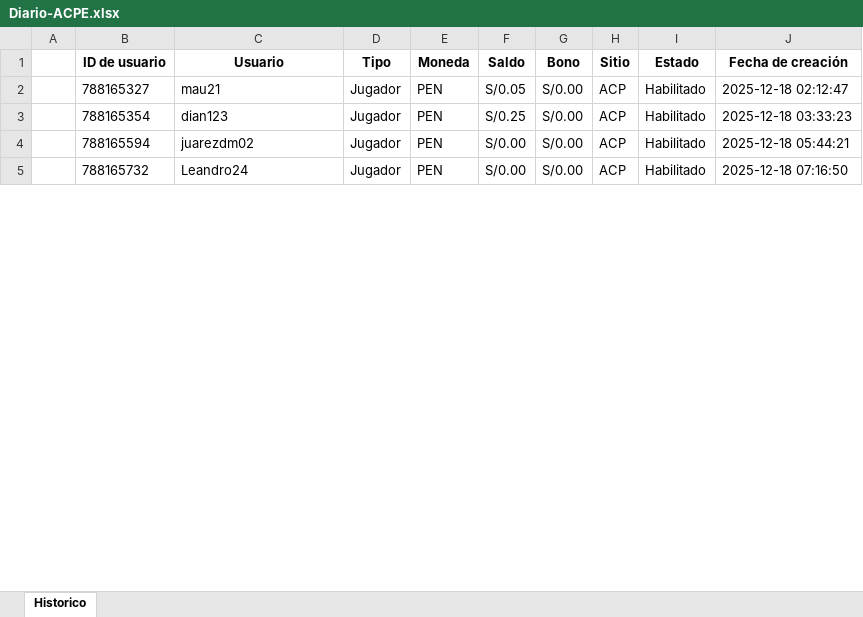
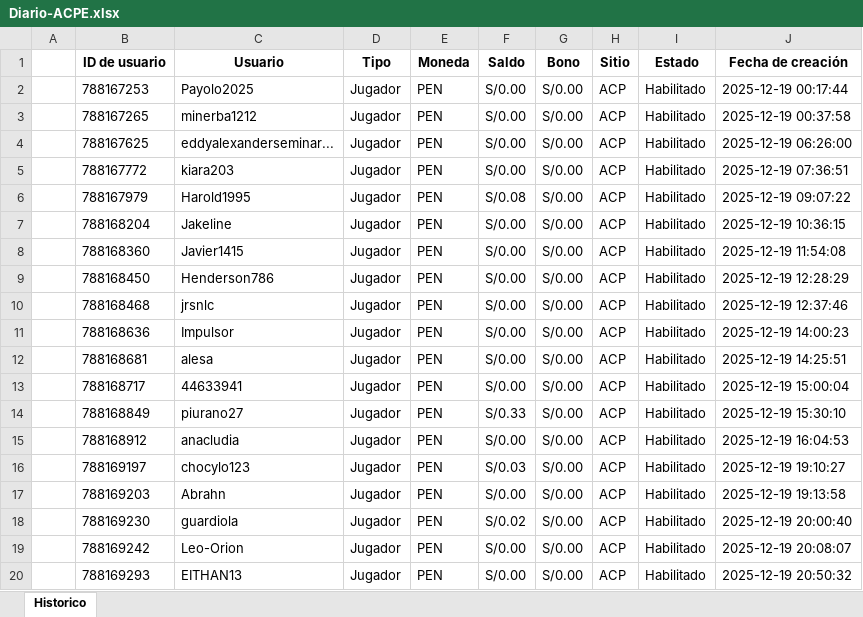
Before and after one commit to james5777/FTD-s-Aciertala, an Excel workbook: Archivos/Diario-ACPE.xlsx, sheet Historico, drawn as a sheet; only a part is shown; values as stored, in another font and other column widths than the file's, no borders; addresses are those after the commit; the diff covers the shown part only; the diff names each change by its address in the sheet, - before the commit and + after, or states it on an @@ line.

```diff
--- a/Archivos/Diario-ACPE.xlsx (sheet Historico)
+++ b/Archivos/Diario-ACPE.xlsx (sheet Historico)
-B2 (ID de usuario): 788165327
+B2 (ID de usuario): 788167253
-C2 (Usuario): mau21
+C2 (Usuario): Payolo2025
-F2 (Saldo): S/0.05
+F2 (Saldo): S/0.00
-J2 (Fecha de creación): 2025-12-18 02:12:47
+J2 (Fecha de creación): 2025-12-19 00:17:44
-B3 (ID de usuario): 788165354
+B3 (ID de usuario): 788167265
-C3 (Usuario): dian123
+C3 (Usuario): minerba1212
-F3 (Saldo): S/0.25
+F3 (Saldo): S/0.00
-J3 (Fecha de creación): 2025-12-18 03:33:23
+J3 (Fecha de creación): 2025-12-19 00:37:58
+row 4:  | 788167625 | eddyalexanderseminar... | Jugador | PEN | S/0.00 | S/0.00 | ACP | Habilitado | 2025-12-19 06:26:00
+row 5:  | 788167772 | kiara203 | Jugador | PEN | S/0.00 | S/0.00 | ACP | Habilitado | 2025-12-19 07:36:51
+row 6:  | 788167979 | Harold1995 | Jugador | PEN | S/0.08 | S/0.00 | ACP | Habilitado | 2025-12-19 09:07:22
+row 7:  | 788168204 | Jakeline | Jugador | PEN | S/0.00 | S/0.00 | ACP | Habilitado | 2025-12-19 10:36:15
-B8 (ID de usuario): 788165594
+B8 (ID de usuario): 788168360
-C8 (Usuario): juarezdm02
+C8 (Usuario): Javier1415
-J8 (Fecha de creación): 2025-12-18 05:44:21
+J8 (Fecha de creación): 2025-12-19 11:54:08
+row 9:  | 788168450 | Henderson786 | Jugador | PEN | S/0.00 | S/0.00 | ACP | Habilitado | 2025-12-19 12:28:29
+row 10:  | 788168468 | jrsnlc | Jugador | PEN | S/0.00 | S/0.00 | ACP | Habilitado | 2025-12-19 12:37:46
+row 11:  | 788168636 | Impulsor | Jugador | PEN | S/0.00 | S/0.00 | ACP | Habilitado | 2025-12-19 14:00:23
+row 12:  | 788168681 | alesa | Jugador | PEN | S/0.00 | S/0.00 | ACP | Habilitado | 2025-12-19 14:25:51
+row 13:  | 788168717 | 44633941 | Jugador | PEN | S/0.00 | S/0.00 | ACP | Habilitado | 2025-12-19 15:00:04
+row 14:  | 788168849 | piurano27 | Jugador | PEN | S/0.33 | S/0.00 | ACP | Habilitado | 2025-12-19 15:30:10
+row 15:  | 788168912 | anacludia | Jugador | PEN | S/0.00 | S/0.00 | ACP | Habilitado | 2025-12-19 16:04:53
+row 16:  | 788169197 | chocylo123 | Jugador | PEN | S/0.03 | S/0.00 | ACP | Habilitado | 2025-12-19 19:10:27
+row 17:  | 788169203 | Abrahn | Jugador | PEN | S/0.00 | S/0.00 | ACP | Habilitado | 2025-12-19 19:13:58
+row 18:  | 788169230 | guardiola | Jugador | PEN | S/0.02 | S/0.00 | ACP | Habilitado | 2025-12-19 20:00:40
-B19 (ID de usuario): 788165732
+B19 (ID de usuario): 788169242
-C19 (Usuario): Leandro24
+C19 (Usuario): Leo-Orion
-J19 (Fecha de creación): 2025-12-18 07:16:50
+J19 (Fecha de creación): 2025-12-19 20:08:07
+row 20:  | 788169293 | EITHAN13 | Jugador | PEN | S/0.00 | S/0.00 | ACP | Habilitado | 2025-12-19 20:50:32
```
Also changed, not shown: 59 added rows and 63 edited cells elsewhere in this sheet, Algoritmo_ftd_aciertala_peru.xlsx, 4 other files.
